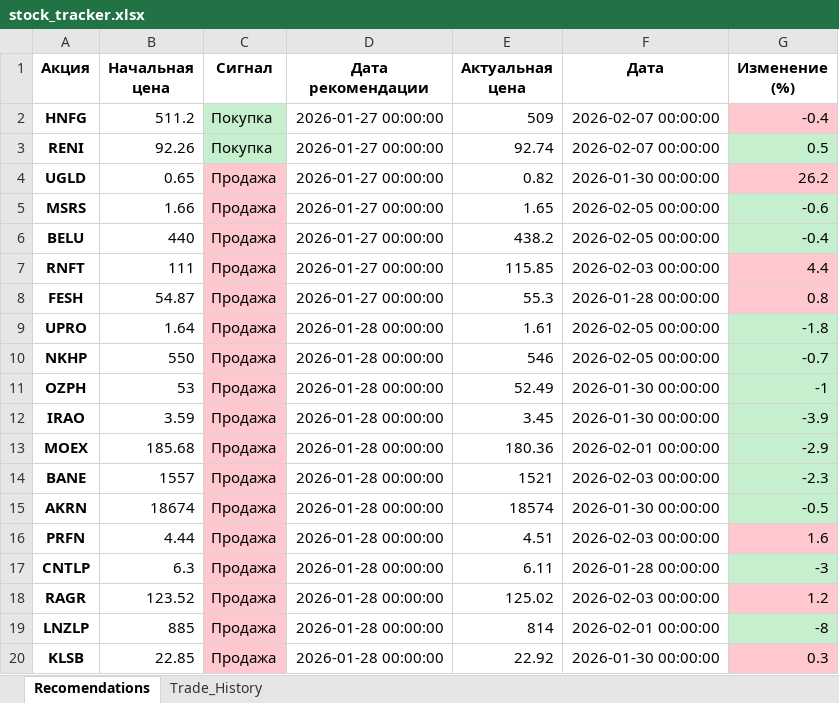
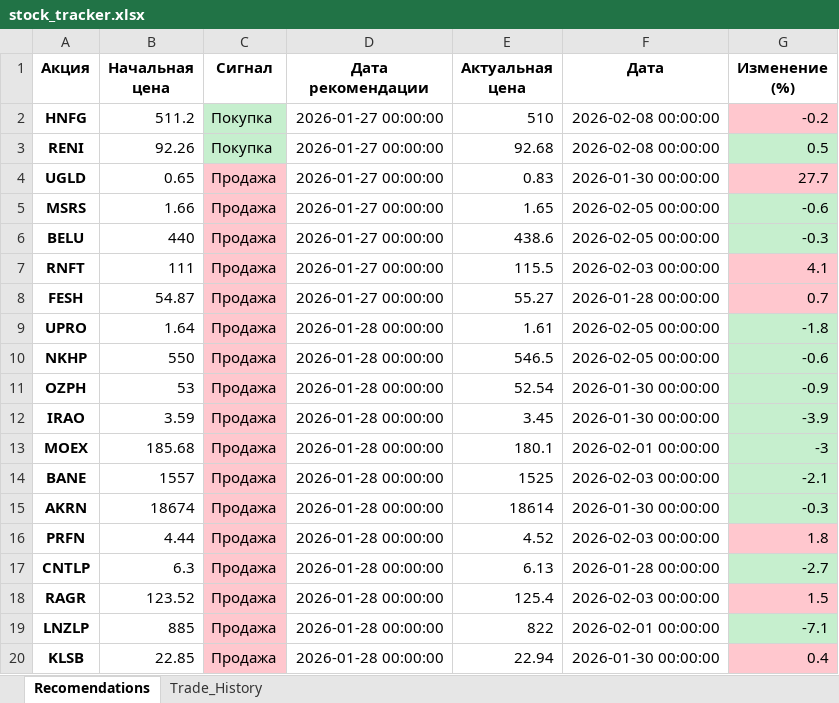
Before and after one commit to ChtoGde/invest_analysis, an Excel workbook: stock_tracker.xlsx, sheet Recomendations, drawn as a sheet; only a part is shown; values as stored, in another font and other column widths than the file's, no borders; the diff covers the shown part only; the diff names each change by its address in the sheet, - before the commit and + after, or states it on an @@ line.

```diff
--- a/stock_tracker.xlsx (sheet Recomendations)
+++ b/stock_tracker.xlsx (sheet Recomendations)
-E2 (Актуальная цена): 509
+E2 (Актуальная цена): 510
-F2:F3 (Дата): 2026-02-07 00:00:00
+F2:F3 (Дата): 2026-02-08 00:00:00
-G2 (Изменение (%)): -0.4
+G2 (Изменение (%)): -0.2
-E3 (Актуальная цена): 92.74
+E3 (Актуальная цена): 92.68
-E4 (Актуальная цена): 0.82
+E4 (Актуальная цена): 0.83
-G4 (Изменение (%)): 26.2
+G4 (Изменение (%)): 27.7
-E6 (Актуальная цена): 438.2
+E6 (Актуальная цена): 438.6
-G6 (Изменение (%)): -0.4
+G6 (Изменение (%)): -0.3
-E7 (Актуальная цена): 115.85
+E7 (Актуальная цена): 115.5
-G7 (Изменение (%)): 4.4
+G7 (Изменение (%)): 4.1
-E8 (Актуальная цена): 55.3
+E8 (Актуальная цена): 55.27
-G8 (Изменение (%)): 0.8
+G8 (Изменение (%)): 0.7
-E10 (Актуальная цена): 546
+E10 (Актуальная цена): 546.5
-G10 (Изменение (%)): -0.7
+G10 (Изменение (%)): -0.6
-E11 (Актуальная цена): 52.49
+E11 (Актуальная цена): 52.54
-G11 (Изменение (%)): -1
+G11 (Изменение (%)): -0.9
-E13 (Актуальная цена): 180.36
+E13 (Актуальная цена): 180.1
-G13 (Изменение (%)): -2.9
+G13 (Изменение (%)): -3
-E14 (Актуальная цена): 1521
+E14 (Актуальная цена): 1525
-G14 (Изменение (%)): -2.3
+G14 (Изменение (%)): -2.1
-E15 (Актуальная цена): 18574
+E15 (Актуальная цена): 18614
-G15 (Изменение (%)): -0.5
+G15 (Изменение (%)): -0.3
-E16 (Актуальная цена): 4.51
+E16 (Актуальная цена): 4.52
-G16 (Изменение (%)): 1.6
+G16 (Изменение (%)): 1.8
-E17 (Актуальная цена): 6.11
+E17 (Актуальная цена): 6.13
-G17 (Изменение (%)): -3
+G17 (Изменение (%)): -2.7
-E18 (Актуальная цена): 125.02
+E18 (Актуальная цена): 125.4
-G18 (Изменение (%)): 1.2
+G18 (Изменение (%)): 1.5
-E19 (Актуальная цена): 814
+E19 (Актуальная цена): 822
-G19 (Изменение (%)): -8
+G19 (Изменение (%)): -7.1
-E20 (Актуальная цена): 22.92
+E20 (Актуальная цена): 22.94
-G20 (Изменение (%)): 0.3
+G20 (Изменение (%)): 0.4
```
Also changed, not shown: 1 added row, 22 edited cells and cell formats elsewhere in this sheet, 4 other files.
